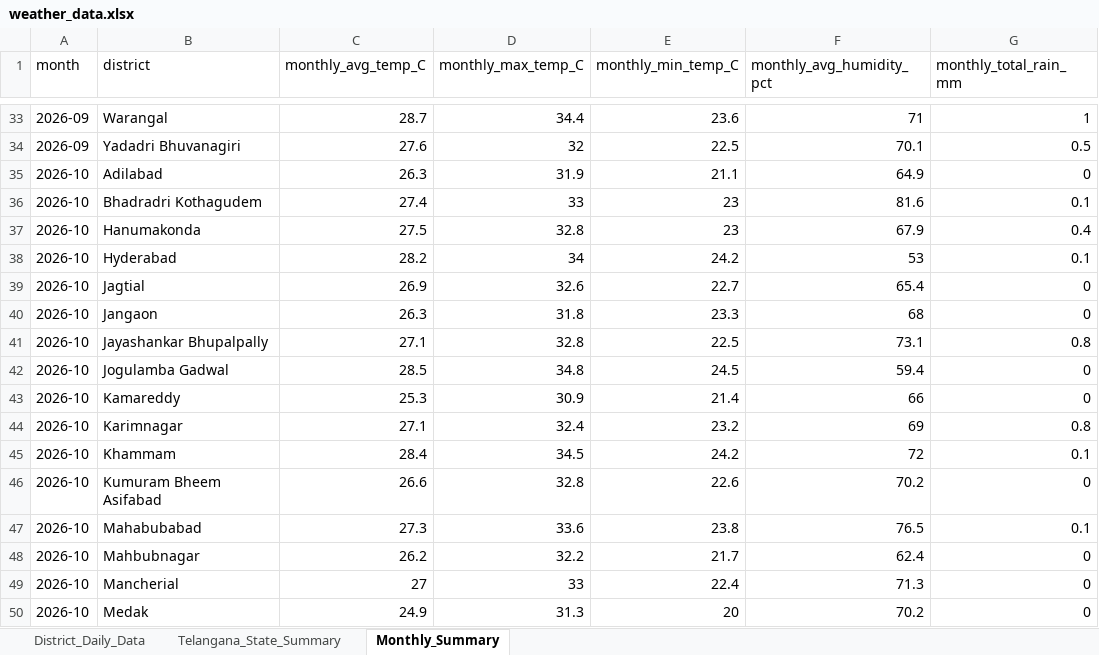
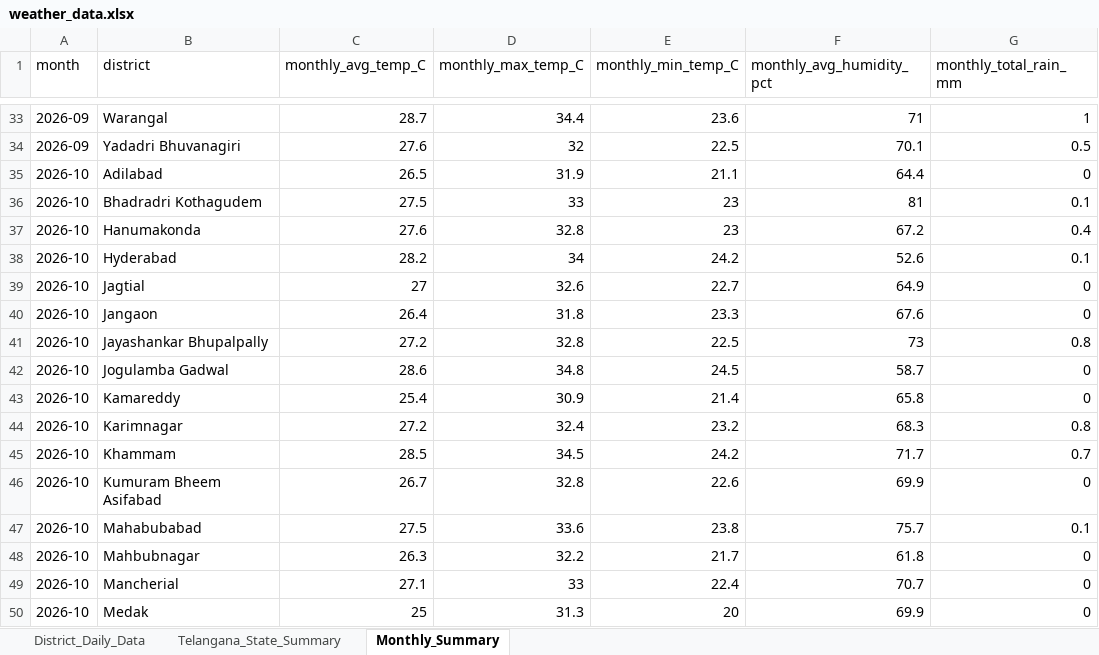
Before and after one commit to molakasohan/weather-analytics, an Excel workbook: data/weather_data.xlsx, sheet Monthly_Summary, drawn as a sheet; only a part is shown, gaps mark what is left out; values as stored, in another font and other column widths than the file's, no borders; the diff covers the shown part only; the diff names each change by its address in the sheet, - before the commit and + after, or states it on an @@ line.

```diff
--- a/data/weather_data.xlsx (sheet Monthly_Summary)
+++ b/data/weather_data.xlsx (sheet Monthly_Summary)
-C35 (monthly_avg_temp_C): 26.3
+C35 (monthly_avg_temp_C): 26.5
-F35 (monthly_avg_humidity_pct): 64.9
+F35 (monthly_avg_humidity_pct): 64.4
-C36 (monthly_avg_temp_C): 27.4
+C36 (monthly_avg_temp_C): 27.5
-F36 (monthly_avg_humidity_pct): 81.6
+F36 (monthly_avg_humidity_pct): 81
-C37 (monthly_avg_temp_C): 27.5
+C37 (monthly_avg_temp_C): 27.6
-F37 (monthly_avg_humidity_pct): 67.9
+F37 (monthly_avg_humidity_pct): 67.2
-F38 (monthly_avg_humidity_pct): 53
+F38 (monthly_avg_humidity_pct): 52.6
-C39 (monthly_avg_temp_C): 26.9
+C39 (monthly_avg_temp_C): 27
-F39 (monthly_avg_humidity_pct): 65.4
+F39 (monthly_avg_humidity_pct): 64.9
-C40 (monthly_avg_temp_C): 26.3
+C40 (monthly_avg_temp_C): 26.4
-F40 (monthly_avg_humidity_pct): 68
+F40 (monthly_avg_humidity_pct): 67.6
-C41 (monthly_avg_temp_C): 27.1
+C41 (monthly_avg_temp_C): 27.2
-F41 (monthly_avg_humidity_pct): 73.1
+F41 (monthly_avg_humidity_pct): 73
-C42 (monthly_avg_temp_C): 28.5
+C42 (monthly_avg_temp_C): 28.6
-F42 (monthly_avg_humidity_pct): 59.4
+F42 (monthly_avg_humidity_pct): 58.7
-C43 (monthly_avg_temp_C): 25.3
+C43 (monthly_avg_temp_C): 25.4
-F43 (monthly_avg_humidity_pct): 66
+F43 (monthly_avg_humidity_pct): 65.8
-C44 (monthly_avg_temp_C): 27.1
+C44 (monthly_avg_temp_C): 27.2
-F44 (monthly_avg_humidity_pct): 69
+F44 (monthly_avg_humidity_pct): 68.3
-C45 (monthly_avg_temp_C): 28.4
+C45 (monthly_avg_temp_C): 28.5
-F45 (monthly_avg_humidity_pct): 72
+F45 (monthly_avg_humidity_pct): 71.7
-G45 (monthly_total_rain_mm): 0.1
+G45 (monthly_total_rain_mm): 0.7
-C46 (monthly_avg_temp_C): 26.6
+C46 (monthly_avg_temp_C): 26.7
-F46 (monthly_avg_humidity_pct): 70.2
+F46 (monthly_avg_humidity_pct): 69.9
-C47 (monthly_avg_temp_C): 27.3
+C47 (monthly_avg_temp_C): 27.5
-F47 (monthly_avg_humidity_pct): 76.5
+F47 (monthly_avg_humidity_pct): 75.7
-C48 (monthly_avg_temp_C): 26.2
+C48 (monthly_avg_temp_C): 26.3
-F48 (monthly_avg_humidity_pct): 62.4
+F48 (monthly_avg_humidity_pct): 61.8
-C49 (monthly_avg_temp_C): 27
+C49 (monthly_avg_temp_C): 27.1
-F49 (monthly_avg_humidity_pct): 71.3
+F49 (monthly_avg_humidity_pct): 70.7
-C50 (monthly_avg_temp_C): 24.9
+C50 (monthly_avg_temp_C): 25
-F50 (monthly_avg_humidity_pct): 70.2
+F50 (monthly_avg_humidity_pct): 69.9
```
Also changed, not shown: 35 edited cells elsewhere in this sheet, sheet District_Daily_Data, sheet Telangana_State_Summary, 4 other files.
